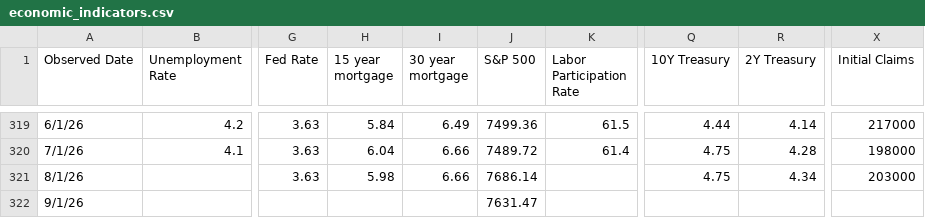
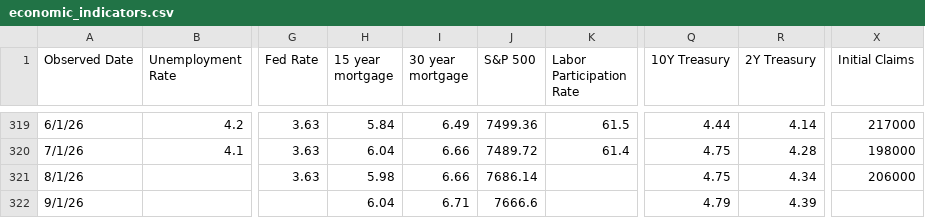
Before and after one commit to browningtons/economic-dashboard, a CSV file: public/data/economic_indicators.csv, drawn as a sheet; only a part is shown, gaps mark what is left out; the diff names each change by its address in the sheet, - before the commit and + after, or states it on an @@ line.

```diff
--- a/public/data/economic_indicators.csv
+++ b/public/data/economic_indicators.csv
-X321 (Initial Claims): 203000
+X321 (Initial Claims): 206000
-H322 (15 year mortgage): (empty)
+H322 (15 year mortgage): 6.04
-I322 (30 year mortgage): (empty)
+I322 (30 year mortgage): 6.71
-J322 (S&P 500): 7631.47
+J322 (S&P 500): 7666.6
-Q322 (10Y Treasury): (empty)
+Q322 (10Y Treasury): 4.79
-R322 (2Y Treasury): (empty)
+R322 (2Y Treasury): 4.39
```
Also changed, not shown: 1 other file.
